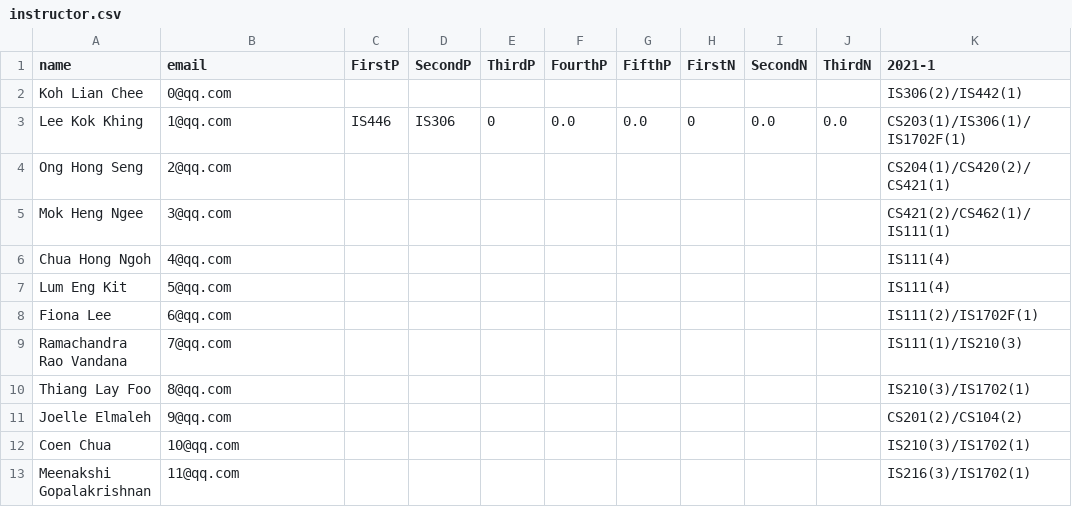
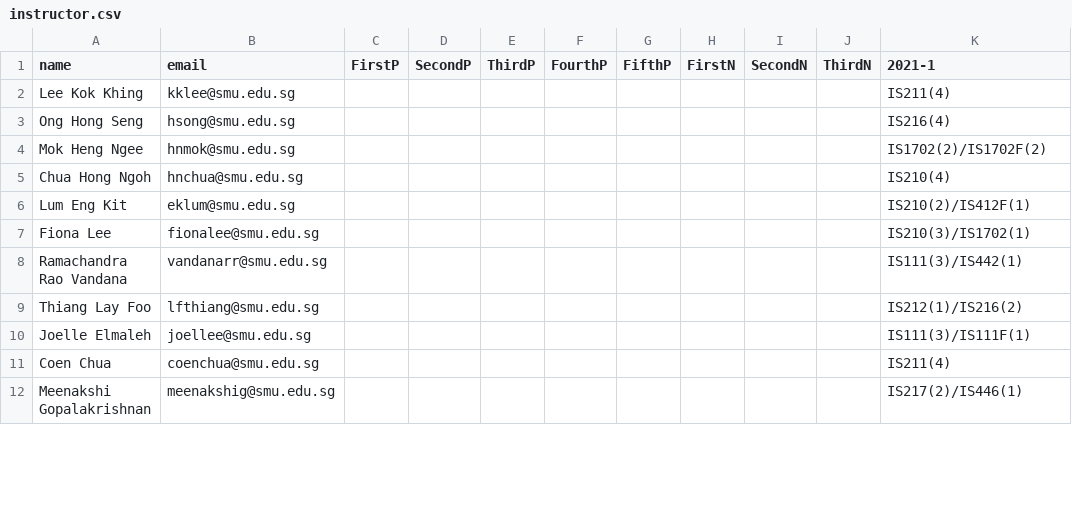
Before and after one commit to IanWE/CourseAllocation, a CSV file: app/static/uploads/instructor.csv, drawn as a sheet; only a part is shown; the diff covers the shown part only.

```diff
--- a/app/static/uploads/instructor.csv
+++ b/app/static/uploads/instructor.csv
@@ -1,13 +1,12 @@
 name,email,FirstP,SecondP,ThirdP,FourthP,FifthP,FirstN,SecondN,ThirdN,2021-1
-Koh Lian Chee,0@qq.com,,,,,,,,,IS306(2)/IS442(1)
-Lee Kok Khing,1@qq.com,IS446,IS306,0,0.0,0.0,0,0.0,0.0,CS203(1)/IS306(1)/IS1702F(1)
-Ong Hong Seng,2@qq.com,,,,,,,,,CS204(1)/CS420(2)/CS421(1)
-Mok Heng Ngee,3@qq.com,,,,,,,,,CS421(2)/CS462(1)/IS111(1)
-Chua Hong Ngoh,4@qq.com,,,,,,,,,IS111(4)
-Lum Eng Kit,5@qq.com,,,,,,,,,IS111(4)
-Fiona Lee,6@qq.com,,,,,,,,,IS111(2)/IS1702F(1)
-Ramachandra Rao Vandana,7@qq.com,,,,,,,,,IS111(1)/IS210(3)
-Thiang Lay Foo,8@qq.com,,,,,,,,,IS210(3)/IS1702(1)
-Joelle Elmaleh,9@qq.com,,,,,,,,,CS201(2)/CS104(2)
-Coen Chua,10@qq.com,,,,,,,,,IS210(3)/IS1702(1)
-Meenakshi Gopalakrishnan,11@qq.com,,,,,,,,,IS216(3)/IS1702(1)
+Lee Kok Khing,kklee@smu.edu.sg,,,,,,,,,IS211(4)
+Ong Hong Seng,hsong@smu.edu.sg,,,,,,,,,IS216(4)
+Mok Heng Ngee,hnmok@smu.edu.sg,,,,,,,,,IS1702(2)/IS1702F(2)
+Chua Hong Ngoh,hnchua@smu.edu.sg,,,,,,,,,IS210(4)
+Lum Eng Kit,eklum@smu.edu.sg,,,,,,,,,IS210(2)/IS412F(1)
+Fiona Lee,fionalee@smu.edu.sg,,,,,,,,,IS210(3)/IS1702(1)
+Ramachandra Rao Vandana,vandanarr@smu.edu.sg,,,,,,,,,IS111(3)/IS442(1)
+Thiang Lay Foo,lfthiang@smu.edu.sg,,,,,,,,,IS212(1)/IS216(2)
+Joelle Elmaleh,joellee@smu.edu.sg,,,,,,,,,IS111(3)/IS111F(1)
+Coen Chua,coenchua@smu.edu.sg,,,,,,,,,IS211(4)
+Meenakshi Gopalakrishnan,meenakshig@smu.edu.sg,,,,,,,,,IS217(2)/IS446(1)
```
Also changed, not shown: 3 added rows, 3 removed rows and 19 edited cells elsewhere in this file, app/static/uploads/course.csv, app/static/uploads/sys_config.csv, 5 other files.
